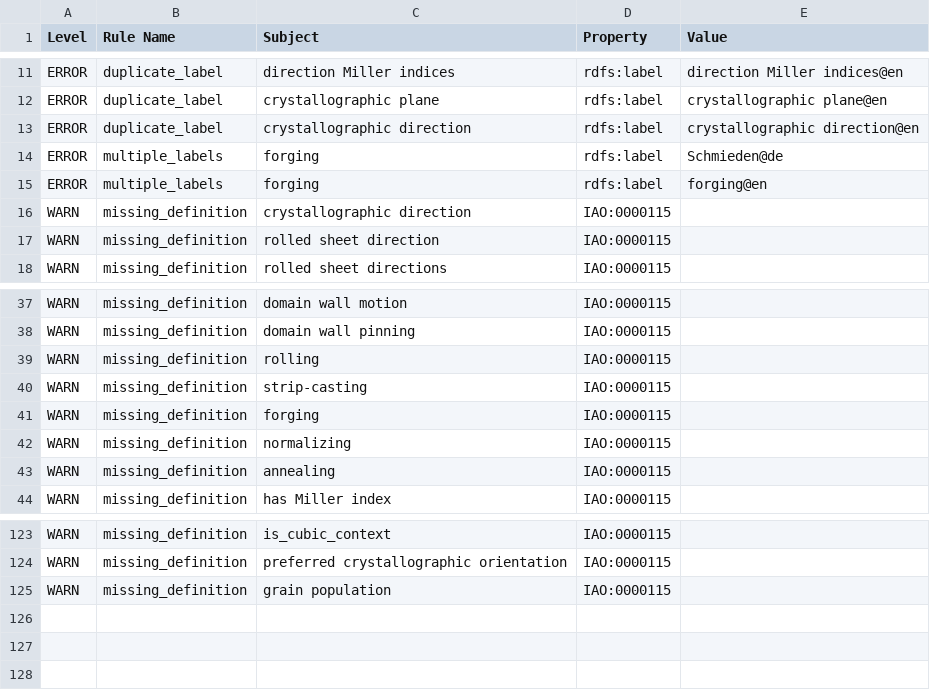
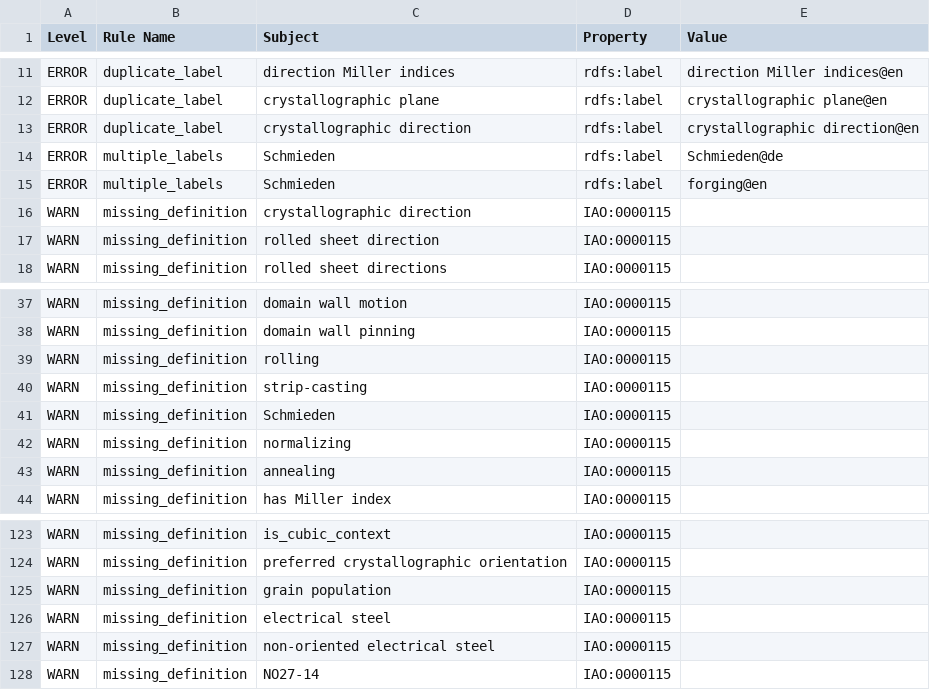
Before and after one commit to cmllezr/NOES-Onto, a TSV file: src/ontology/reports/noes-edit.owl-obo-report.tsv, drawn as a sheet; only a part is shown, gaps mark what is left out.

```diff
--- a/src/ontology/reports/noes-edit.owl-obo-report.tsv
+++ b/src/ontology/reports/noes-edit.owl-obo-report.tsv
@@ -13,4 +13,4 @@ ERROR	duplicate_label	crystallographic plane	rdfs:label	crystallographic plane@e
 ERROR	duplicate_label	crystallographic direction	rdfs:label	crystallographic direction@en
-ERROR	multiple_labels	forging	rdfs:label	Schmieden@de
-ERROR	multiple_labels	forging	rdfs:label	forging@en
+ERROR	multiple_labels	Schmieden	rdfs:label	Schmieden@de
+ERROR	multiple_labels	Schmieden	rdfs:label	forging@en
 WARN	missing_definition	crystallographic direction	IAO:0000115	
@@ -40,3 +40,3 @@ WARN	missing_definition	rolling	IAO:0000115
 WARN	missing_definition	strip-casting	IAO:0000115	
-WARN	missing_definition	forging	IAO:0000115	
+WARN	missing_definition	Schmieden	IAO:0000115	
 WARN	missing_definition	normalizing	IAO:0000115	
@@ -125 +125,4 @@ WARN	missing_definition	preferred crystallographic orientation	IAO:0000115
 WARN	missing_definition	grain population	IAO:0000115	
+WARN	missing_definition	electrical steel	IAO:0000115	
+WARN	missing_definition	non-oriented electrical steel	IAO:0000115	
+WARN	missing_definition	NO27-14	IAO:0000115	
```
Also changed, not shown: 13 other files.
